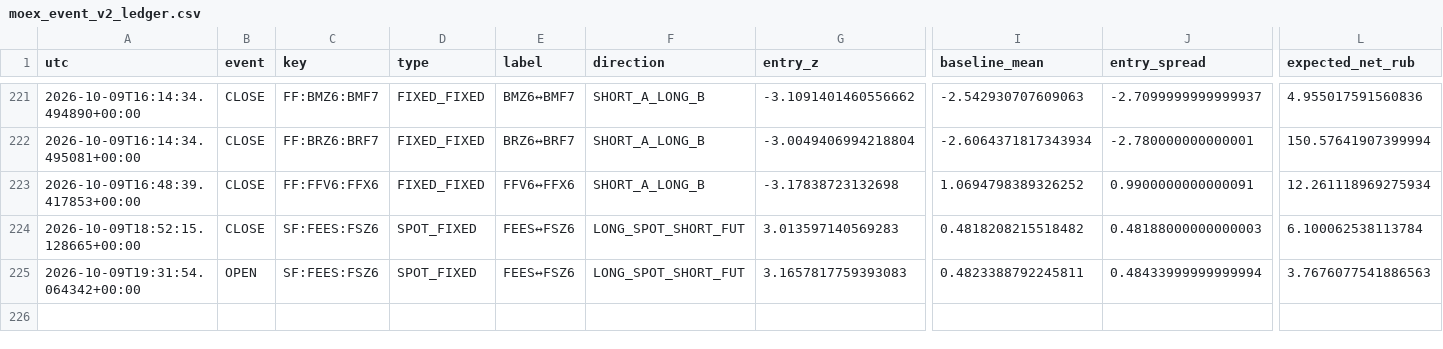
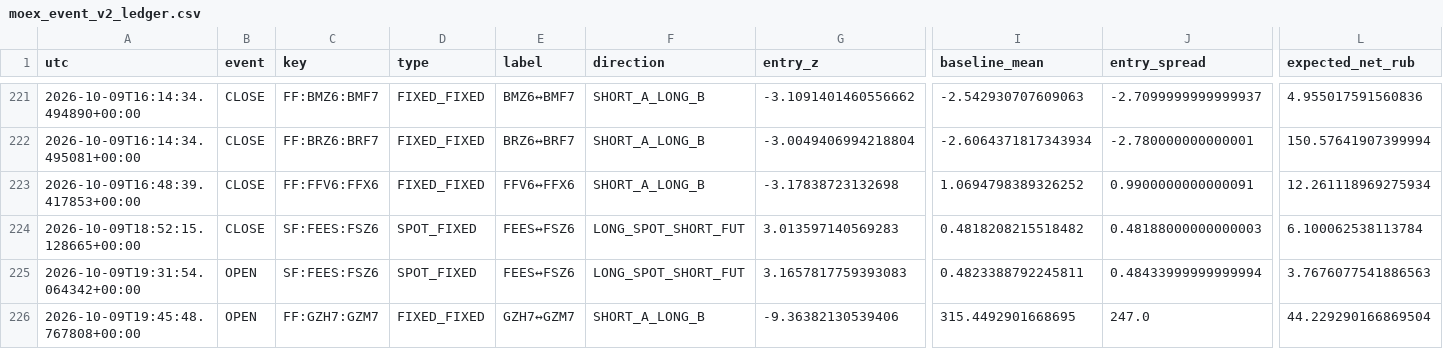
Before and after one commit to actforfoto-rgb/ETRN, a CSV file: NORM_LAB/ARBITRAGE_RADAR/production/event_state/moex_event_v2_ledger.csv, drawn as a sheet; only a part is shown, gaps mark what is left out; rows hold the shown columns only; the diff names each change by its address in the sheet, - before the commit and + after, or states it on an @@ line.

```diff
--- a/NORM_LAB/ARBITRAGE_RADAR/production/event_state/moex_event_v2_ledger.csv
+++ b/NORM_LAB/ARBITRAGE_RADAR/production/event_state/moex_event_v2_ledger.csv
+row 226: 2026-10-09T19:45:48.767808+00:00 | OPEN | FF:GZH7:GZM7 | FIXED_FIXED | GZH7↔GZM7 | SHORT_A_LONG_B | -9.36382130539406 | 315.4492901668695 | 247.0 | 44.229290166869504
```
Also changed, not shown: NORM_LAB/ARBITRAGE_RADAR/production/event_state/si_calendar_effective_v2_timeseries.csv, 16 other files.
